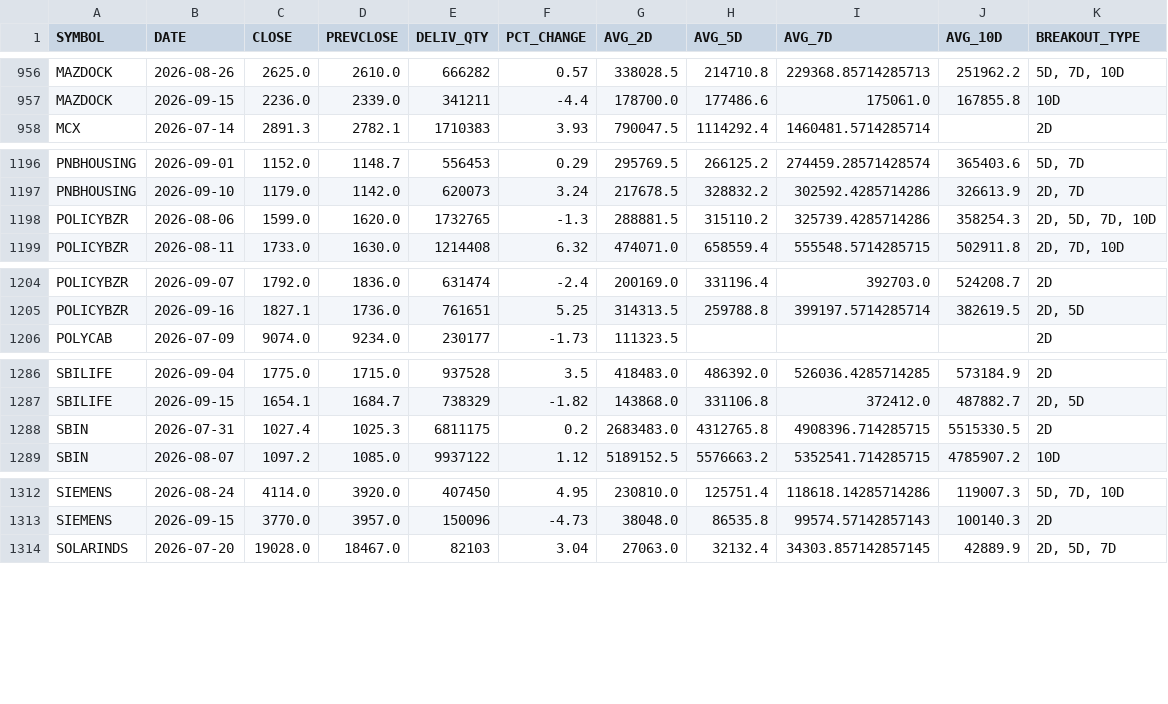
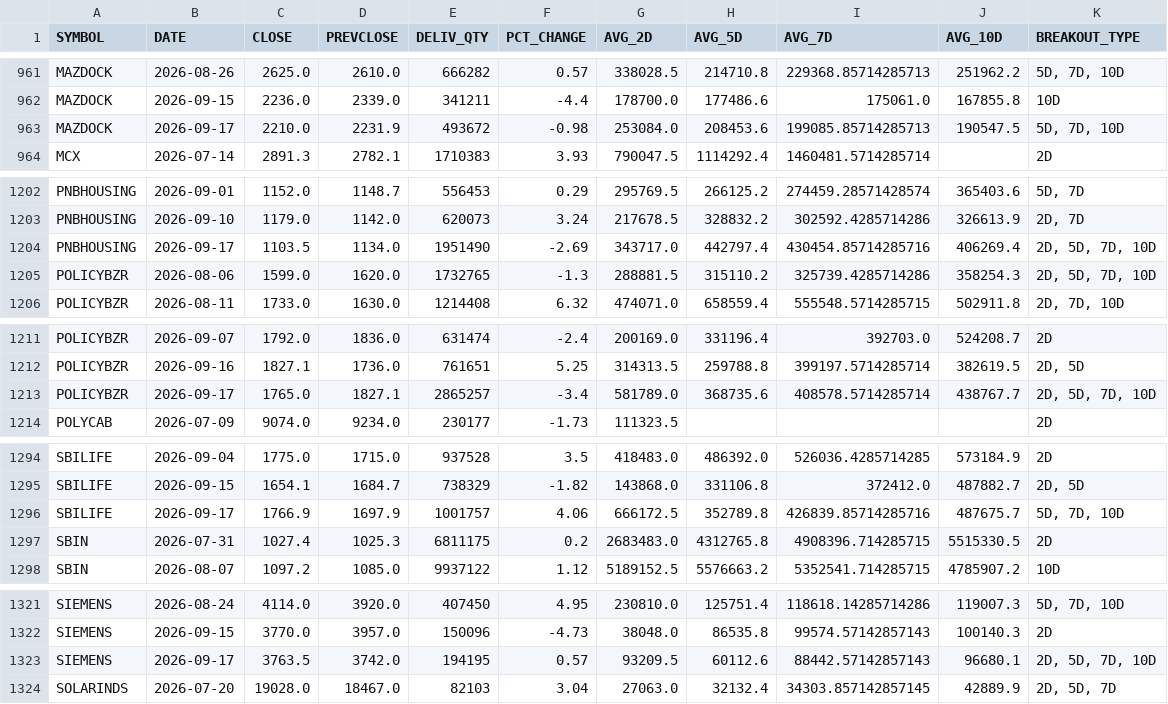
Before and after one commit to ps3sep1995-collab/DelivQty-Analysis, a CSV file: data/processed/volume_breakout_scan.csv, drawn as a sheet; only a part is shown, gaps mark what is left out; the diff covers the shown part only.

```diff
--- a/data/processed/volume_breakout_scan.csv
+++ b/data/processed/volume_breakout_scan.csv
@@ -957,2 +962,3 @@ MAZDOCK,2026-08-26,2625.0,2610.0,666282,0.57,338028.5,214710.8,229368.8571428571
 MAZDOCK,2026-09-15,2236.0,2339.0,341211,-4.4,178700.0,177486.6,175061.0,167855.8,10D
+MAZDOCK,2026-09-17,2210.0,2231.9,493672,-0.98,253084.0,208453.6,199085.85714285713,190547.5,"5D, 7D, 10D"
 MCX,2026-07-14,2891.3,2782.1,1710383,3.93,790047.5,1114292.4,1460481.5714285714,,2D
@@ -1197,2 +1203,3 @@ PNBHOUSING,2026-09-01,1152.0,1148.7,556453,0.29,295769.5,266125.2,274459.2857142
 PNBHOUSING,2026-09-10,1179.0,1142.0,620073,3.24,217678.5,328832.2,302592.4285714286,326613.9,"2D, 7D"
+PNBHOUSING,2026-09-17,1103.5,1134.0,1951490,-2.69,343717.0,442797.4,430454.85714285716,406269.4,"2D, 5D, 7D, 10D"
 POLICYBZR,2026-08-06,1599.0,1620.0,1732765,-1.3,288881.5,315110.2,325739.4285714286,358254.3,"2D, 5D, 7D, 10D"
@@ -1205,2 +1212,3 @@ POLICYBZR,2026-09-07,1792.0,1836.0,631474,-2.4,200169.0,331196.4,392703.0,524208
 POLICYBZR,2026-09-16,1827.1,1736.0,761651,5.25,314313.5,259788.8,399197.5714285714,382619.5,"2D, 5D"
+POLICYBZR,2026-09-17,1765.0,1827.1,2865257,-3.4,581789.0,368735.6,408578.5714285714,438767.7,"2D, 5D, 7D, 10D"
 POLYCAB,2026-07-09,9074.0,9234.0,230177,-1.73,111323.5,,,,2D
@@ -1287,2 +1295,3 @@ SBILIFE,2026-09-04,1775.0,1715.0,937528,3.5,418483.0,486392.0,526036.4285714285,
 SBILIFE,2026-09-15,1654.1,1684.7,738329,-1.82,143868.0,331106.8,372412.0,487882.7,"2D, 5D"
+SBILIFE,2026-09-17,1766.9,1697.9,1001757,4.06,666172.5,352789.8,426839.85714285716,487675.7,"5D, 7D, 10D"
 SBIN,2026-07-31,1027.4,1025.3,6811175,0.2,2683483.0,4312765.8,4908396.714285715,5515330.5,2D
@@ -1313,2 +1322,3 @@ SIEMENS,2026-08-24,4114.0,3920.0,407450,4.95,230810.0,125751.4,118618.1428571428
 SIEMENS,2026-09-15,3770.0,3957.0,150096,-4.73,38048.0,86535.8,99574.57142857143,100140.3,2D
+SIEMENS,2026-09-17,3763.5,3742.0,194195,0.57,93209.5,60112.6,88442.57142857143,96680.1,"2D, 5D, 7D, 10D"
 SOLARINDS,2026-07-20,19028.0,18467.0,82103,3.04,27063.0,32132.4,34303.857142857145,42889.9,"2D, 5D, 7D"
```
Also changed, not shown: 9 added rows elsewhere in this file, 2 other files.
